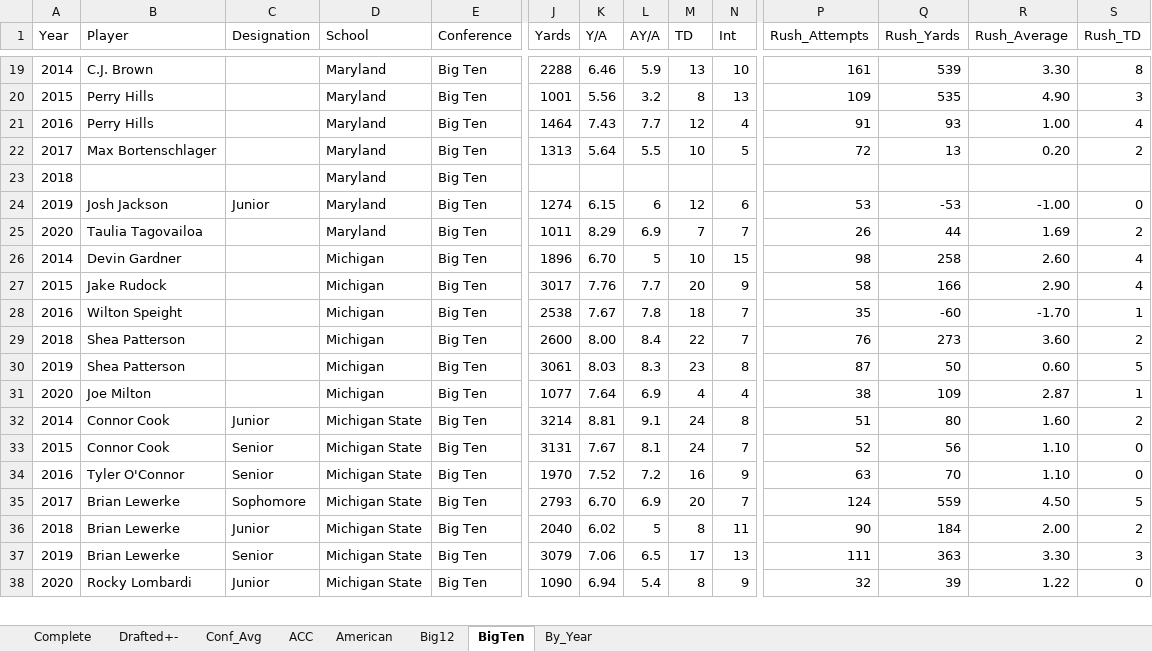
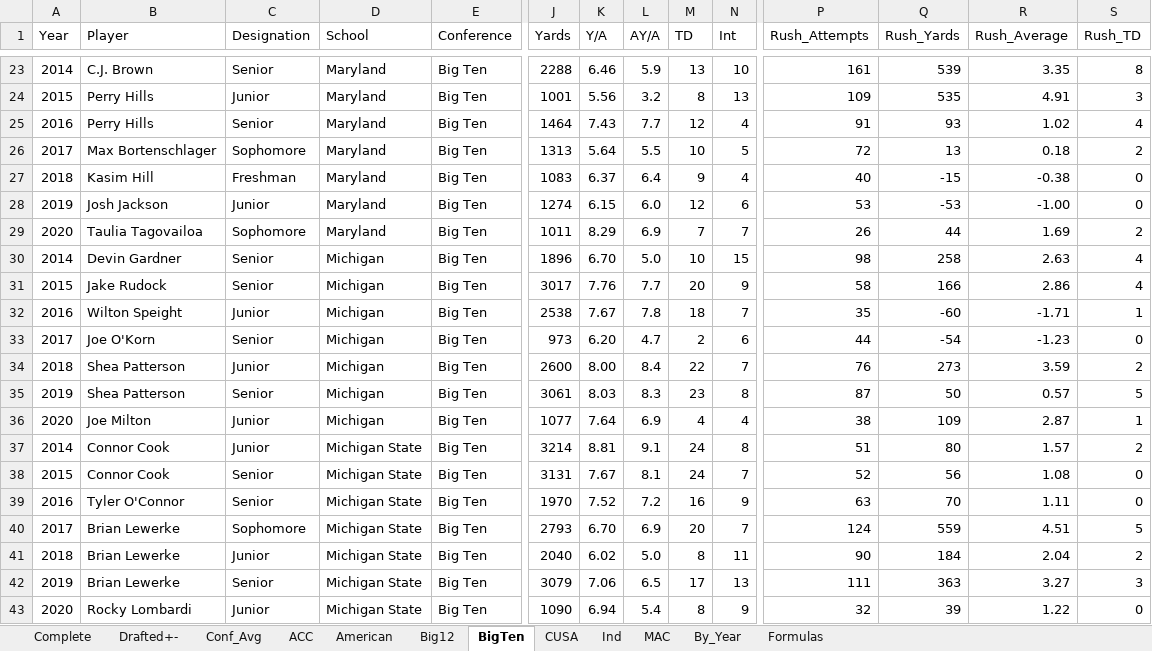
Before and after one commit to jrgood119/NFL_QB_Data, an Excel workbook: QB_Data.xlsx, sheet BigTen, drawn as a sheet; only a part is shown, gaps mark what is left out; values as stored, in another font and other column widths than the file's, no borders; removed rows and columns are numbered as before the commit, all else as after; rows hold the shown columns only; the diff covers the shown part only; the diff names each change by its address in the sheet, - before the commit and + after, or states it on an @@ line.

Commit message:
Added BigTen, CUSA, Ind, MAC data

```diff
--- a/QB_Data.xlsx (sheet BigTen)
+++ b/QB_Data.xlsx (sheet BigTen)
+sheet tab: CUSA
+sheet tab: Ind
+sheet tab: MAC
+sheet tab: Formulas
-C23 (Designation): (empty)
+C23 (Designation): Senior
-R23 (Rush_Average): 3.30
+R23 (Rush_Average): 3.35
-C24 (Designation): (empty)
+C24 (Designation): Junior
-R24 (Rush_Average): 4.90
+R24 (Rush_Average): 4.91
-C25 (Designation): (empty)
+C25 (Designation): Senior
-R25 (Rush_Average): 1.00
+R25 (Rush_Average): 1.02
-C26 (Designation): (empty)
+C26 (Designation): Sophomore
-R26 (Rush_Average): 0.20
+R26 (Rush_Average): 0.18
-row 23: 2018 |  |  | Maryland | Big Ten
+row 27: 2018 | Kasim Hill | Freshman | Maryland | Big Ten | 1083 | 6.37 | 6.4 | 9 | 4 | 40 | -15 | -0.38 | 0
-L28 (AY/A): 6
+L28 (AY/A): 6.0
-C29 (Designation): (empty)
+C29 (Designation): Sophomore
-C30:C31 (Designation): (empty)
+C30:C31 (Designation): Senior
-L30 (AY/A): 5
+L30 (AY/A): 5.0
-R30 (Rush_Average): 2.60
+R30 (Rush_Average): 2.63
-R31 (Rush_Average): 2.90
+R31 (Rush_Average): 2.86
-C32 (Designation): (empty)
+C32 (Designation): Junior
-R32 (Rush_Average): -1.70
+R32 (Rush_Average): -1.71
+row 33: 2017 | Joe O'Korn | Senior | Michigan | Big Ten | 973 | 6.20 | 4.7 | 2 | 6 | 44 | -54 | -1.23 | 0
-C34 (Designation): (empty)
+C34 (Designation): Junior
-R34 (Rush_Average): 3.60
+R34 (Rush_Average): 3.59
-C35 (Designation): (empty)
+C35 (Designation): Senior
-R35 (Rush_Average): 0.60
+R35 (Rush_Average): 0.57
-C36 (Designation): (empty)
+C36 (Designation): Junior
-R37 (Rush_Average): 1.60
+R37 (Rush_Average): 1.57
-R38 (Rush_Average): 1.10
+R38 (Rush_Average): 1.08
-R39 (Rush_Average): 1.10
+R39 (Rush_Average): 1.11
-R40 (Rush_Average): 4.50
+R40 (Rush_Average): 4.51
-L41 (AY/A): 5
+L41 (AY/A): 5.0
-R41 (Rush_Average): 2.00
+R41 (Rush_Average): 2.04
-R42 (Rush_Average): 3.30
+R42 (Rush_Average): 3.27
```
Also changed, not shown: 16 added rows, 2 removed rows and 91 edited cells elsewhere in this sheet, sheet By_Year, sheet Conf_Avg, sheet ACC, sheet American, sheet Drafted+-, formulas that keep their value.
